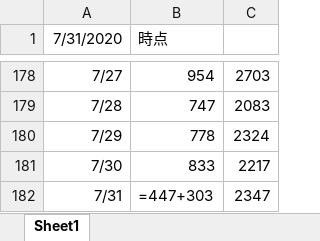
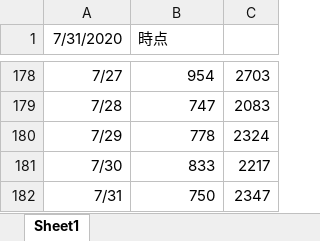
Before and after one commit to y-chan/covid19-tokyo, an Excel workbook: data/contacts2.xlsx, sheet Sheet1, drawn as a sheet; only a part is shown, gaps mark what is left out; values as stored, in another font and other column widths than the file's, no borders; formulas are shown in place of their values; charts and pictures not drawn; the diff names each change by its address in the sheet, - before the commit and + after, or states it on an @@ line.

```diff
--- a/data/contacts2.xlsx (sheet Sheet1)
+++ b/data/contacts2.xlsx (sheet Sheet1)
-B182 (時点): =447+303
+B182 (時点): 750
```
Also changed, not shown: 1 other file.
